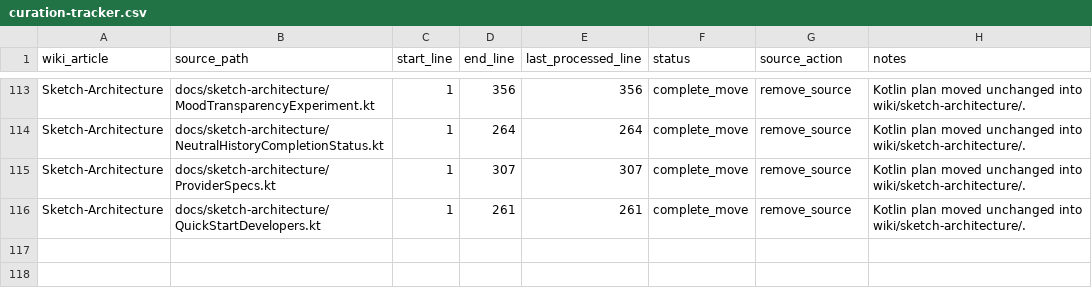
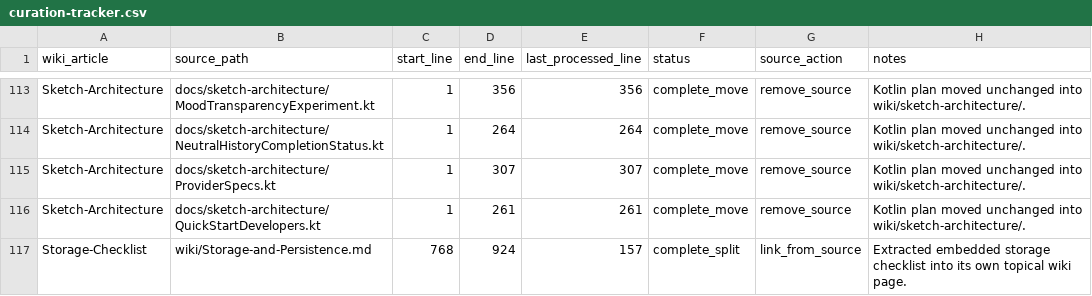
Before and after one commit to SolaceHarmony/SolaceCore, a CSV file: wiki/curation-tracker.csv, drawn as a sheet; only a part is shown, gaps mark what is left out; the diff names each change by its address in the sheet, - before the commit and + after, or states it on an @@ line.

Commit message:
Extract storage checklist wiki page

```diff
--- a/wiki/curation-tracker.csv
+++ b/wiki/curation-tracker.csv
+row 117: Storage-Checklist | wiki/Storage-and-Persistence.md | 768 | 924 | 157 | complete_split | link_from_source | Extracted embedded storage checklist into its own topical wiki page.
```
Also changed, not shown: wiki/crosslink-tracker.csv, 3 other files.
